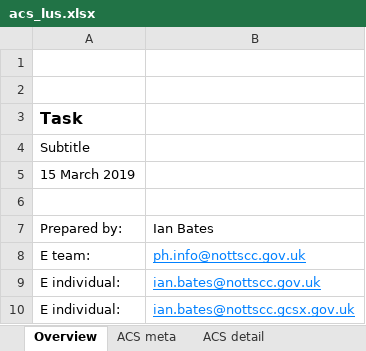
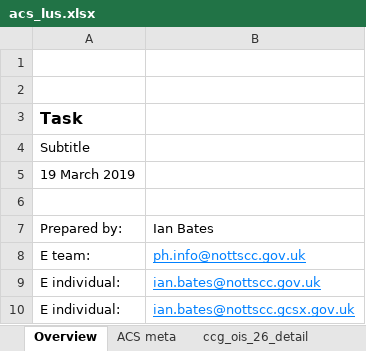
Before and after one commit to ianbatesncc/aafractions.ncc, an Excel workbook: data-raw/acs_lus.xlsx, sheet Overview, drawn as a sheet; values as stored, in another font and other column widths than the file's, no borders; charts and pictures not drawn; the diff names each change by its address in the sheet, - before the commit and + after, or states it on an @@ line.

```diff
--- a/data-raw/acs_lus.xlsx (sheet Overview)
+++ b/data-raw/acs_lus.xlsx (sheet Overview)
-sheet tab: ACS detail
+sheet tab: ccg_ois_26_detail
-A5: 15 March 2019
+A5: 19 March 2019
```
Also changed, not shown: sheet ccg_ois_26, sheet ccg_ois_26_detail, 22 other files.
